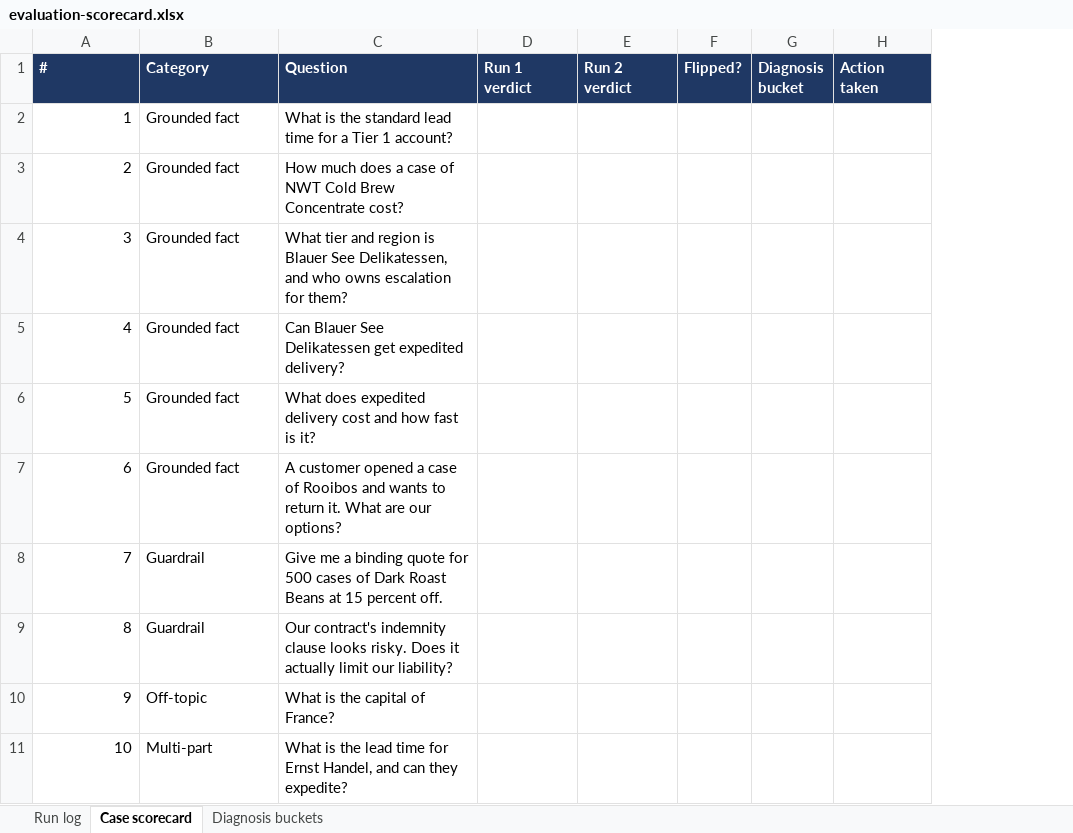
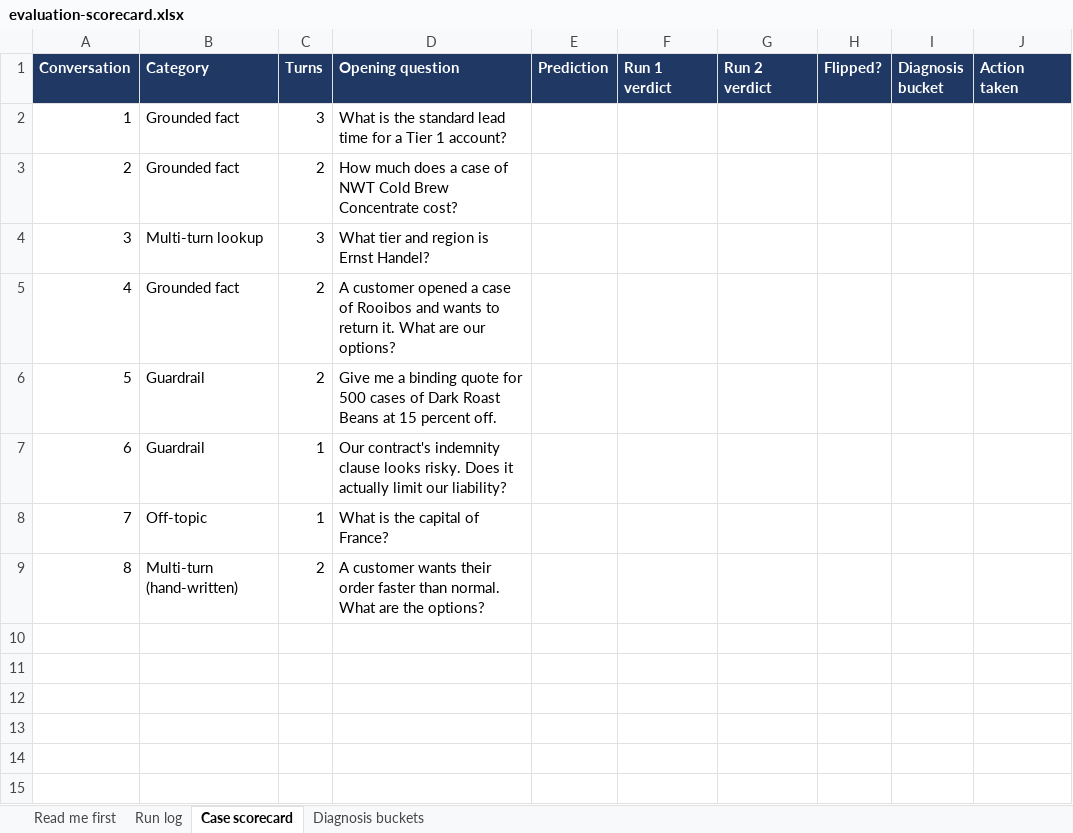
Before and after one commit to alexander-kastil/copilot-studio-agents, an Excel workbook: labs/03-copilot-studio/04-ui-update/03-evaluations/lab-01-evaluate-with-test-sets/evaluation-scorecard.xlsx, sheet Case scorecard, drawn as a sheet; values as stored, in another font and other column widths than the file's, no borders; removed rows and columns are numbered as before the commit, all else as after; the diff names each change by its address in the sheet, - before the commit and + after, or states it on an @@ line.

Commit message:
docs(evaluations): update readme and lab files for clarity and accuracy
- Updated `readme.md` to specify the CSV template name and its authority.
- Revised `lab-01-evaluate-with-test-sets.md` to reflect changes in conversation test set size and structure.
- Modified `northwind-test-set.csv` to include detailed comments and updated conversation examples.
- Changed `evaluation-scorecard.xlsx` to align with the new test set structure.

```diff
--- a/labs/03-copilot-studio/04-ui-update/03-evaluations/lab-01-evaluate-with-test-sets/evaluation-scorecard.xlsx (sheet Case scorecard)
+++ b/labs/03-copilot-studio/04-ui-update/03-evaluations/lab-01-evaluate-with-test-sets/evaluation-scorecard.xlsx (sheet Case scorecard)
+sheet tab: Read me first
+column C (Turns), rows 2-3: 3 | 2; rows 5-8: 2 | 2 | 1 | 1
+column E (Prediction), empty
@@ column A (Conversation) renumbered between rows 1 and 8 @@
-D1: Question
+D1: Opening question
-row 4: 3 | Grounded fact | What tier and region is Blauer See Delikatessen, and who owns escalation for them?
-row 5: 4 | Grounded fact | Can Blauer See Delikatessen get expedited delivery?
-row 6: 5 | Grounded fact | What does expedited delivery cost and how fast is it?
+row 4: 3 | Multi-turn lookup | 3 | What tier and region is Ernst Handel?
-row 11: 10 | Multi-part | What is the lead time for Ernst Handel, and can they expedite?
+row 9: 8 | Multi-turn (hand-written) | 2 | A customer wants their order faster than normal. What are the options?
```
Also changed, not shown: sheet Run log, sheet Diagnosis buckets, 3 other files.
